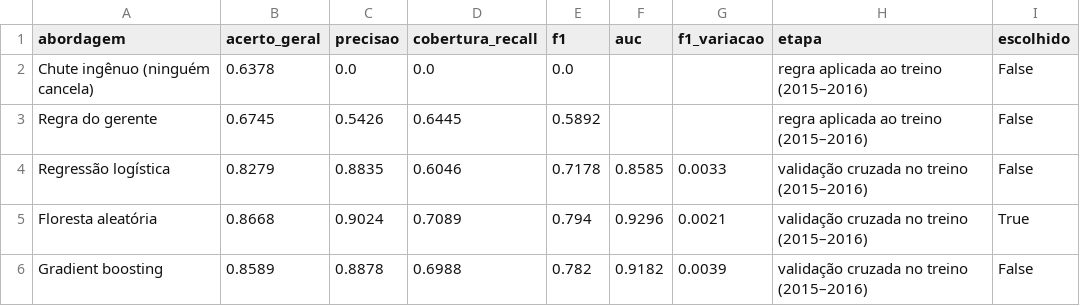
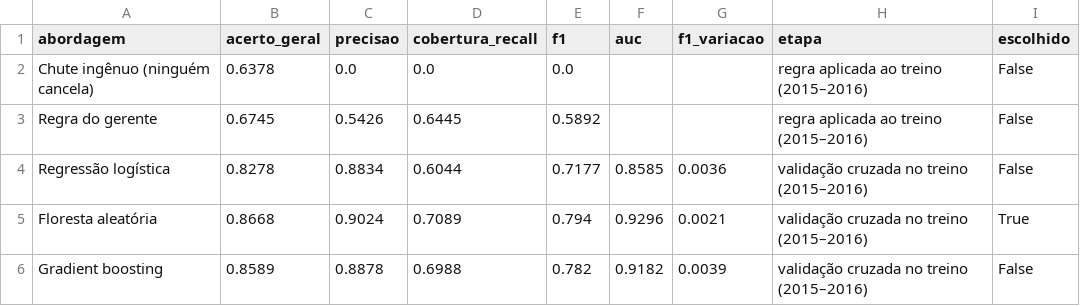
Before and after one commit to igorSeberino/data.reserva, a CSV file: reports/tables/03_comparacao_modelos.csv, drawn as a sheet.

```diff
--- a/reports/tables/03_comparacao_modelos.csv
+++ b/reports/tables/03_comparacao_modelos.csv
@@ -3,3 +3,3 @@ Chute ingênuo (ninguém cancela),0.6378,0.0,0.0,0.0,,,regra aplicada ao treino
 Regra do gerente,0.6745,0.5426,0.6445,0.5892,,,regra aplicada ao treino (2015–2016),False
-Regressão logística,0.8279,0.8835,0.6046,0.7178,0.8585,0.0033,validação cruzada no treino (2015–2016),False
+Regressão logística,0.8278,0.8834,0.6044,0.7177,0.8585,0.0036,validação cruzada no treino (2015–2016),False
 Floresta aleatória,0.8668,0.9024,0.7089,0.794,0.9296,0.0021,validação cruzada no treino (2015–2016),True
```
Also changed, not shown: 16 other files.
